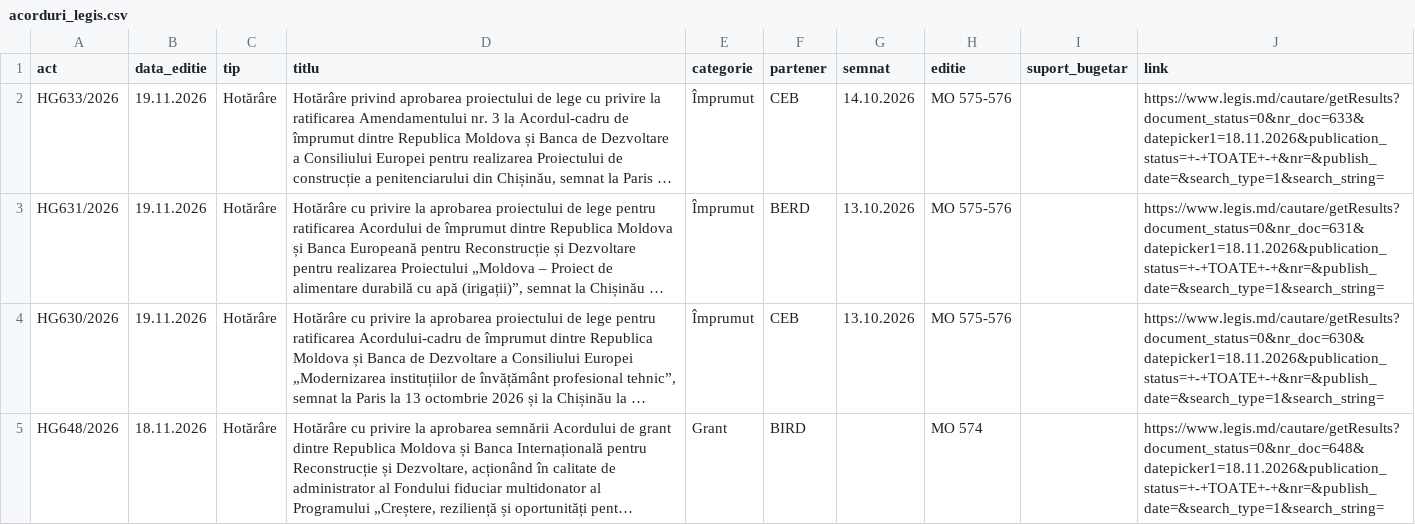
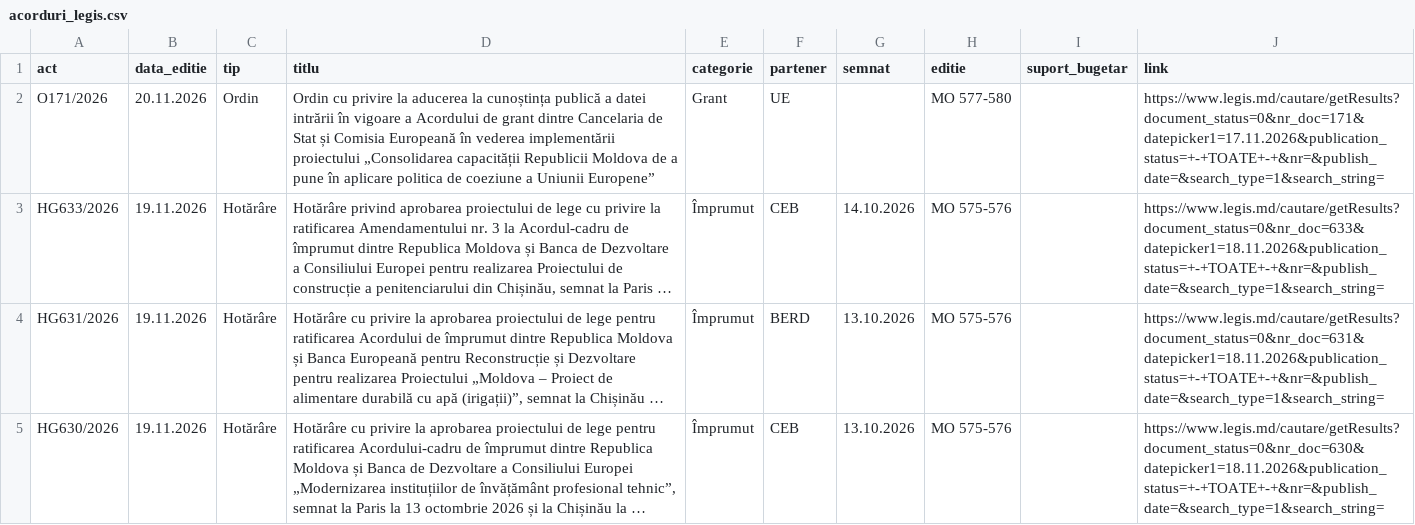
Before and after one commit to igornistor2013-wq/acorduri, a CSV file: date/acorduri_legis.csv, drawn as a sheet; only a part is shown; the shorter side is filled out with more unchanged rows; long unchanged cells end in …; the diff names each change by its address in the sheet, - before the commit and + after, or states it on an @@ line.

```diff
--- a/date/acorduri_legis.csv
+++ b/date/acorduri_legis.csv
+row 2: O171/2026 | 20.11.2026 | Ordin | Ordin cu privire la aducerea la cunoștința publică a datei intrării în vigoare a Acordului de grant dintre Cancelaria de Stat și Comisia Europeană în vederea implementării proiectului „Consolidarea capacității Republicii Moldova de a pune în aplicare politica de coeziune a Uniunii Europene” | Grant | UE |  | MO 577-580 |  | https://www.legis.md/cautare/getResults?document_status=0&nr_doc=171&datepicker1=17.11.2026&publication_status=+-+TOATE+-+&nr=&publish_date=&search_type=1&search_string=
```
Also changed, not shown: date/acorduri_monitor.csv, 8 other files.
